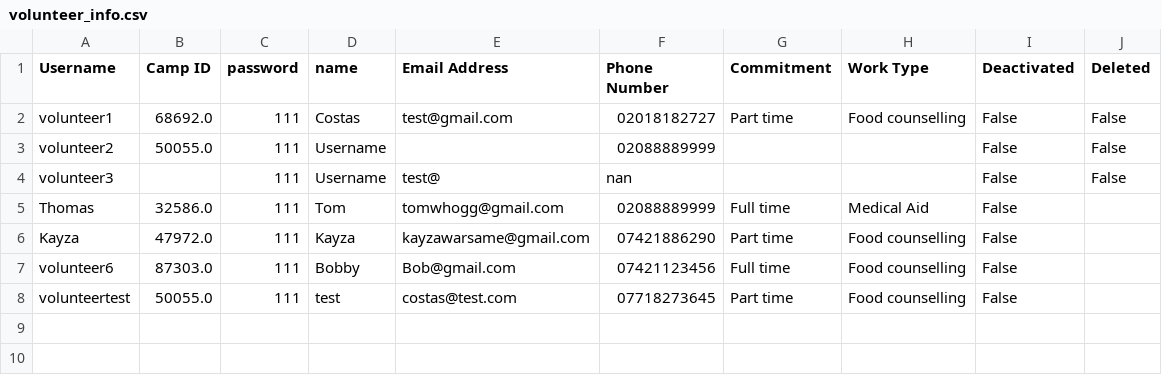
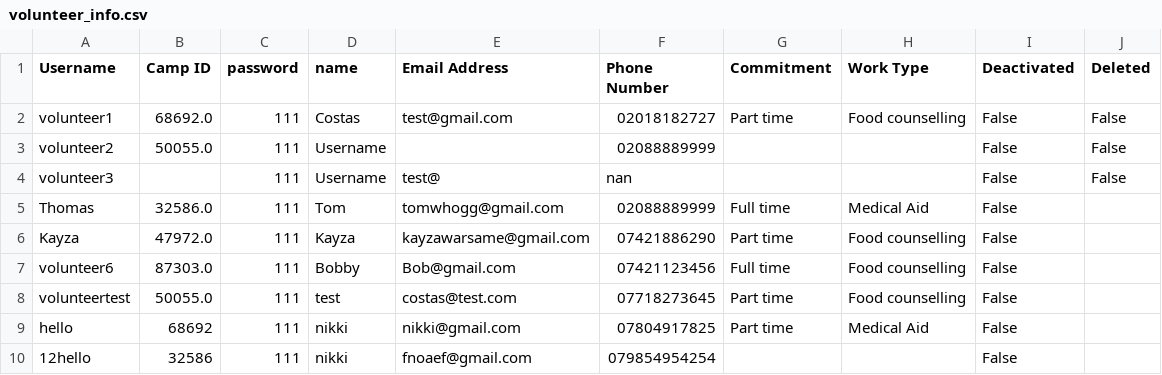
Before and after one commit to sebcarroll/Intro_Prog_UCL_G3, a CSV file: volunteer_info.csv, drawn as a sheet; the diff names each change by its address in the sheet, - before the commit and + after, or states it on an @@ line.

```diff
--- a/volunteer_info.csv
+++ b/volunteer_info.csv
+row 9: hello | 68692 | 111 | nikki | nikki@gmail.com | 07804917825 | Part time | Medical Aid | False
+row 10: 12hello | 32586 | 111 | nikki | fnoaef@gmail.com | 079854954254 |  |  | False
```
Also changed, not shown: 1 other file.
